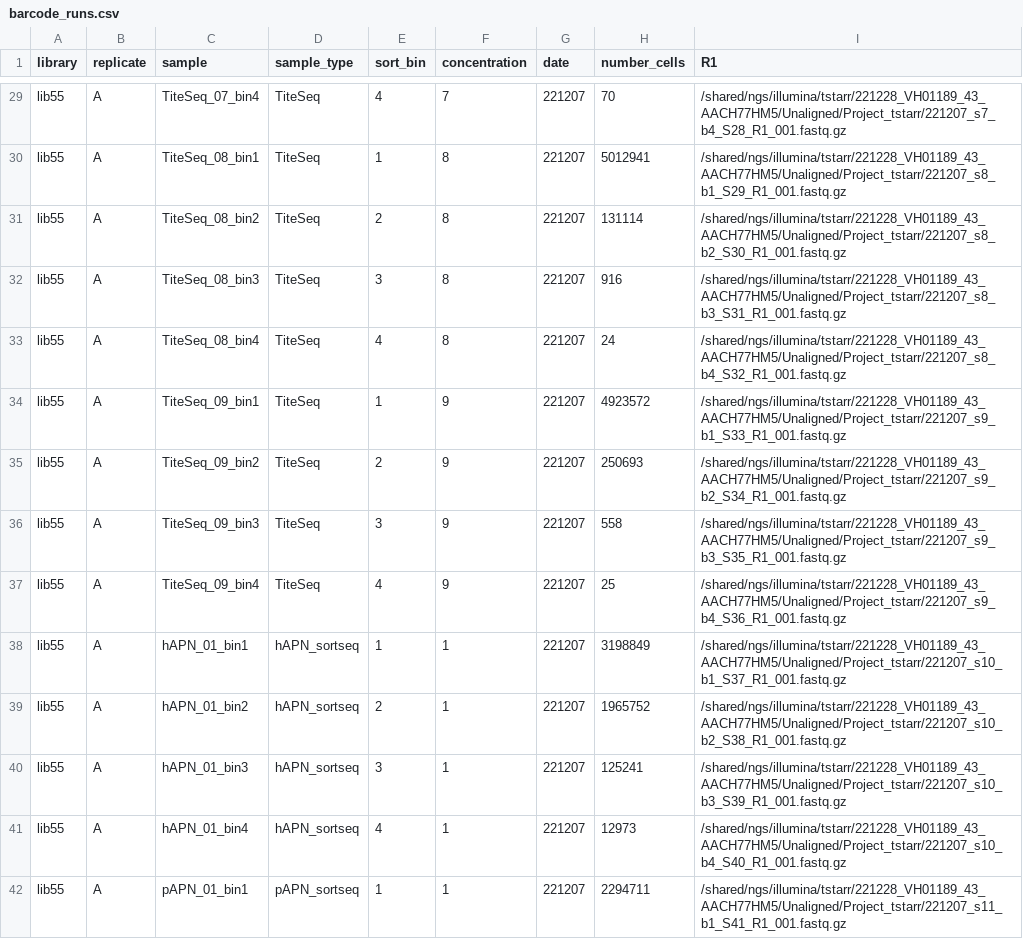
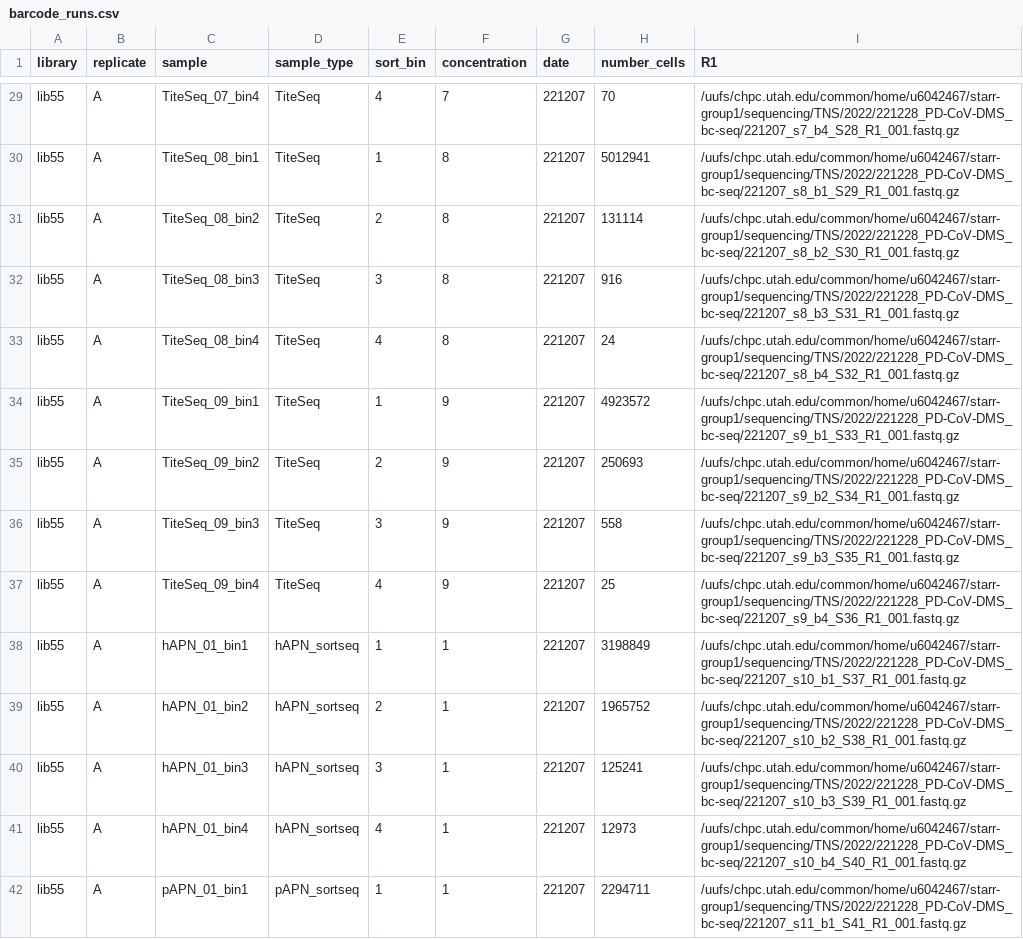
Before and after one commit to tstarrlab/PD-CoV-RBD_DMS, a CSV file: data/barcode_runs.csv, drawn as a sheet; only a part is shown, gaps mark what is left out; the diff covers the shown part only; the diff names each change by its address in the sheet, - before the commit and + after, or states it on an @@ line.

Commit message:
port rhino to CHPC

```diff
--- a/data/barcode_runs.csv
+++ b/data/barcode_runs.csv
-I29 (R1): /shared/ngs/illumina/tstarr/221228_VH01189_43_AACH77HM5/Unaligned/Project_tstarr/221207_s7_b4_S28_R1_001.fastq.gz
+I29 (R1): /uufs/chpc.utah.edu/common/home/u6042467/starr-group1/sequencing/TNS/2022/221228_PD-CoV-DMS_bc-seq/221207_s7_b4_S28_R1_001.fastq.gz
-I30 (R1): /shared/ngs/illumina/tstarr/221228_VH01189_43_AACH77HM5/Unaligned/Project_tstarr/221207_s8_b1_S29_R1_001.fastq.gz
+I30 (R1): /uufs/chpc.utah.edu/common/home/u6042467/starr-group1/sequencing/TNS/2022/221228_PD-CoV-DMS_bc-seq/221207_s8_b1_S29_R1_001.fastq.gz
-I31 (R1): /shared/ngs/illumina/tstarr/221228_VH01189_43_AACH77HM5/Unaligned/Project_tstarr/221207_s8_b2_S30_R1_001.fastq.gz
+I31 (R1): /uufs/chpc.utah.edu/common/home/u6042467/starr-group1/sequencing/TNS/2022/221228_PD-CoV-DMS_bc-seq/221207_s8_b2_S30_R1_001.fastq.gz
-I32 (R1): /shared/ngs/illumina/tstarr/221228_VH01189_43_AACH77HM5/Unaligned/Project_tstarr/221207_s8_b3_S31_R1_001.fastq.gz
+I32 (R1): /uufs/chpc.utah.edu/common/home/u6042467/starr-group1/sequencing/TNS/2022/221228_PD-CoV-DMS_bc-seq/221207_s8_b3_S31_R1_001.fastq.gz
-I33 (R1): /shared/ngs/illumina/tstarr/221228_VH01189_43_AACH77HM5/Unaligned/Project_tstarr/221207_s8_b4_S32_R1_001.fastq.gz
+I33 (R1): /uufs/chpc.utah.edu/common/home/u6042467/starr-group1/sequencing/TNS/2022/221228_PD-CoV-DMS_bc-seq/221207_s8_b4_S32_R1_001.fastq.gz
-I34 (R1): /shared/ngs/illumina/tstarr/221228_VH01189_43_AACH77HM5/Unaligned/Project_tstarr/221207_s9_b1_S33_R1_001.fastq.gz
+I34 (R1): /uufs/chpc.utah.edu/common/home/u6042467/starr-group1/sequencing/TNS/2022/221228_PD-CoV-DMS_bc-seq/221207_s9_b1_S33_R1_001.fastq.gz
-I35 (R1): /shared/ngs/illumina/tstarr/221228_VH01189_43_AACH77HM5/Unaligned/Project_tstarr/221207_s9_b2_S34_R1_001.fastq.gz
+I35 (R1): /uufs/chpc.utah.edu/common/home/u6042467/starr-group1/sequencing/TNS/2022/221228_PD-CoV-DMS_bc-seq/221207_s9_b2_S34_R1_001.fastq.gz
-I36 (R1): /shared/ngs/illumina/tstarr/221228_VH01189_43_AACH77HM5/Unaligned/Project_tstarr/221207_s9_b3_S35_R1_001.fastq.gz
+I36 (R1): /uufs/chpc.utah.edu/common/home/u6042467/starr-group1/sequencing/TNS/2022/221228_PD-CoV-DMS_bc-seq/221207_s9_b3_S35_R1_001.fastq.gz
-I37 (R1): /shared/ngs/illumina/tstarr/221228_VH01189_43_AACH77HM5/Unaligned/Project_tstarr/221207_s9_b4_S36_R1_001.fastq.gz
+I37 (R1): /uufs/chpc.utah.edu/common/home/u6042467/starr-group1/sequencing/TNS/2022/221228_PD-CoV-DMS_bc-seq/221207_s9_b4_S36_R1_001.fastq.gz
-I38 (R1): /shared/ngs/illumina/tstarr/221228_VH01189_43_AACH77HM5/Unaligned/Project_tstarr/221207_s10_b1_S37_R1_001.fastq.gz
+I38 (R1): /uufs/chpc.utah.edu/common/home/u6042467/starr-group1/sequencing/TNS/2022/221228_PD-CoV-DMS_bc-seq/221207_s10_b1_S37_R1_001.fastq.gz
-I39 (R1): /shared/ngs/illumina/tstarr/221228_VH01189_43_AACH77HM5/Unaligned/Project_tstarr/221207_s10_b2_S38_R1_001.fastq.gz
+I39 (R1): /uufs/chpc.utah.edu/common/home/u6042467/starr-group1/sequencing/TNS/2022/221228_PD-CoV-DMS_bc-seq/221207_s10_b2_S38_R1_001.fastq.gz
-I40 (R1): /shared/ngs/illumina/tstarr/221228_VH01189_43_AACH77HM5/Unaligned/Project_tstarr/221207_s10_b3_S39_R1_001.fastq.gz
+I40 (R1): /uufs/chpc.utah.edu/common/home/u6042467/starr-group1/sequencing/TNS/2022/221228_PD-CoV-DMS_bc-seq/221207_s10_b3_S39_R1_001.fastq.gz
-I41 (R1): /shared/ngs/illumina/tstarr/221228_VH01189_43_AACH77HM5/Unaligned/Project_tstarr/221207_s10_b4_S40_R1_001.fastq.gz
+I41 (R1): /uufs/chpc.utah.edu/common/home/u6042467/starr-group1/sequencing/TNS/2022/221228_PD-CoV-DMS_bc-seq/221207_s10_b4_S40_R1_001.fastq.gz
-I42 (R1): /shared/ngs/illumina/tstarr/221228_VH01189_43_AACH77HM5/Unaligned/Project_tstarr/221207_s11_b1_S41_R1_001.fastq.gz
+I42 (R1): /uufs/chpc.utah.edu/common/home/u6042467/starr-group1/sequencing/TNS/2022/221228_PD-CoV-DMS_bc-seq/221207_s11_b1_S41_R1_001.fastq.gz
```
Also changed, not shown: 74 edited cells elsewhere in this file, data/PacBio_runs.csv, 12 other files.
